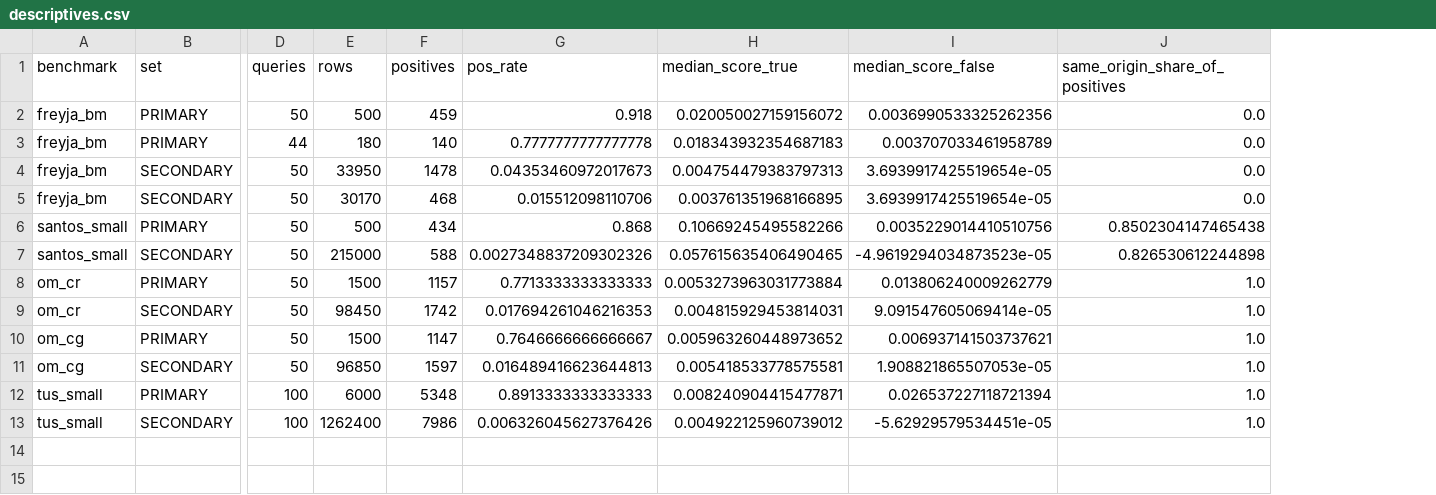
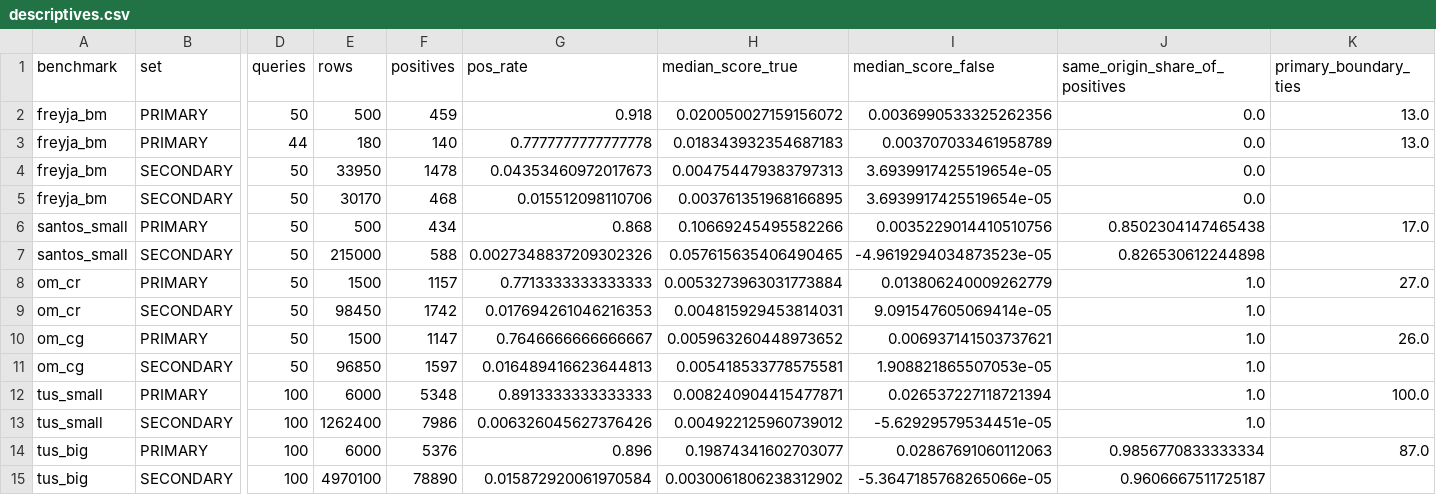
Before and after one commit to dtak-upc/FREYJA, a CSV file: calibration/results/descriptives.csv, drawn as a sheet; only a part is shown, gaps mark what is left out; rows hold the shown columns only; the diff names each change by its address in the sheet, - before the commit and + after, or states it on an @@ line.

```diff
--- a/calibration/results/descriptives.csv
+++ b/calibration/results/descriptives.csv
+column K (primary_boundary_ties), rows 2-12: 13.0 | 13.0 |  |  | 17.0 |  | 27.0 |  | 26.0 |  | 100.0
+row 14: tus_big | PRIMARY | 100 | 6000 | 5376 | 0.896 | 0.19874341602703077 | 0.02867691060112063 | 0.9856770833333334 | 87.0
+row 15: tus_big | SECONDARY | 100 | 4970100 | 78890 | 0.015872920061970584 | 0.0030061806238312902 | -5.3647185768265066e-05 | 0.9606667511725187
```
Also changed, not shown: calibration/results/gt_name_check.csv, calibration/results/leave_one_out.csv, 11 other files.
